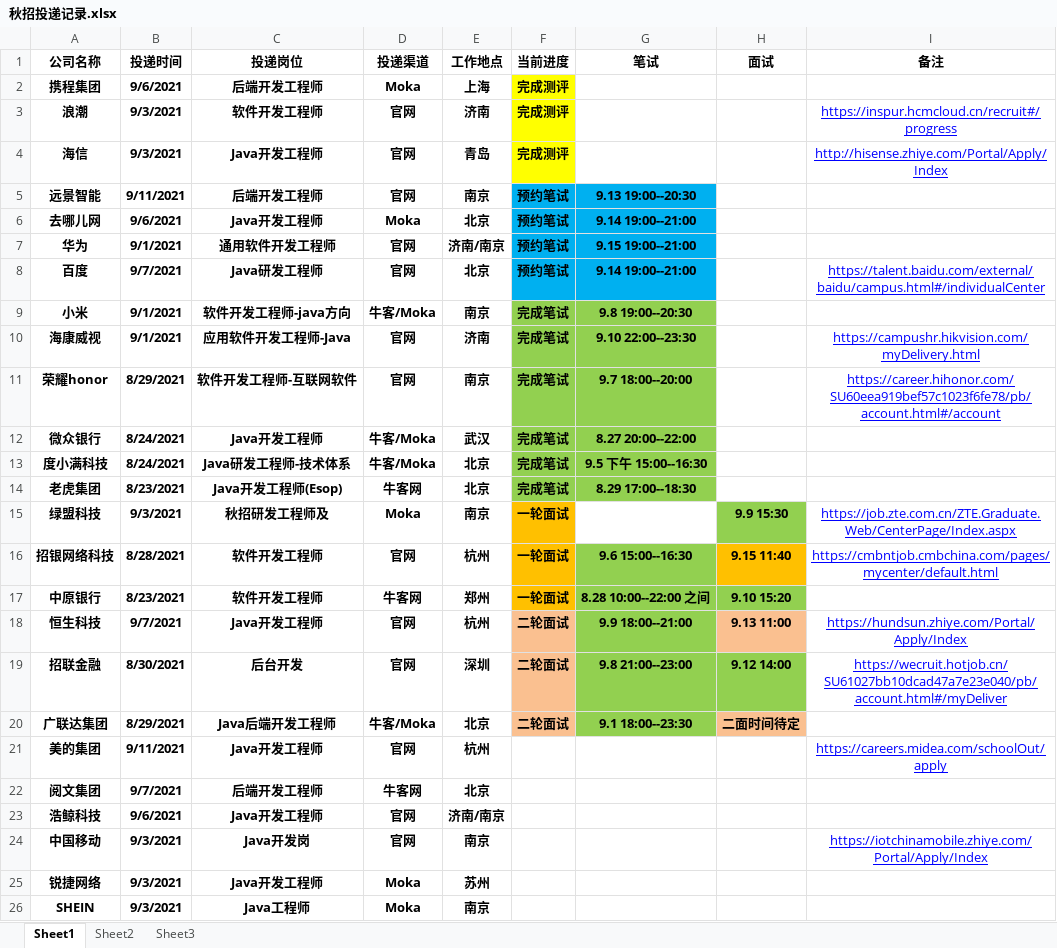
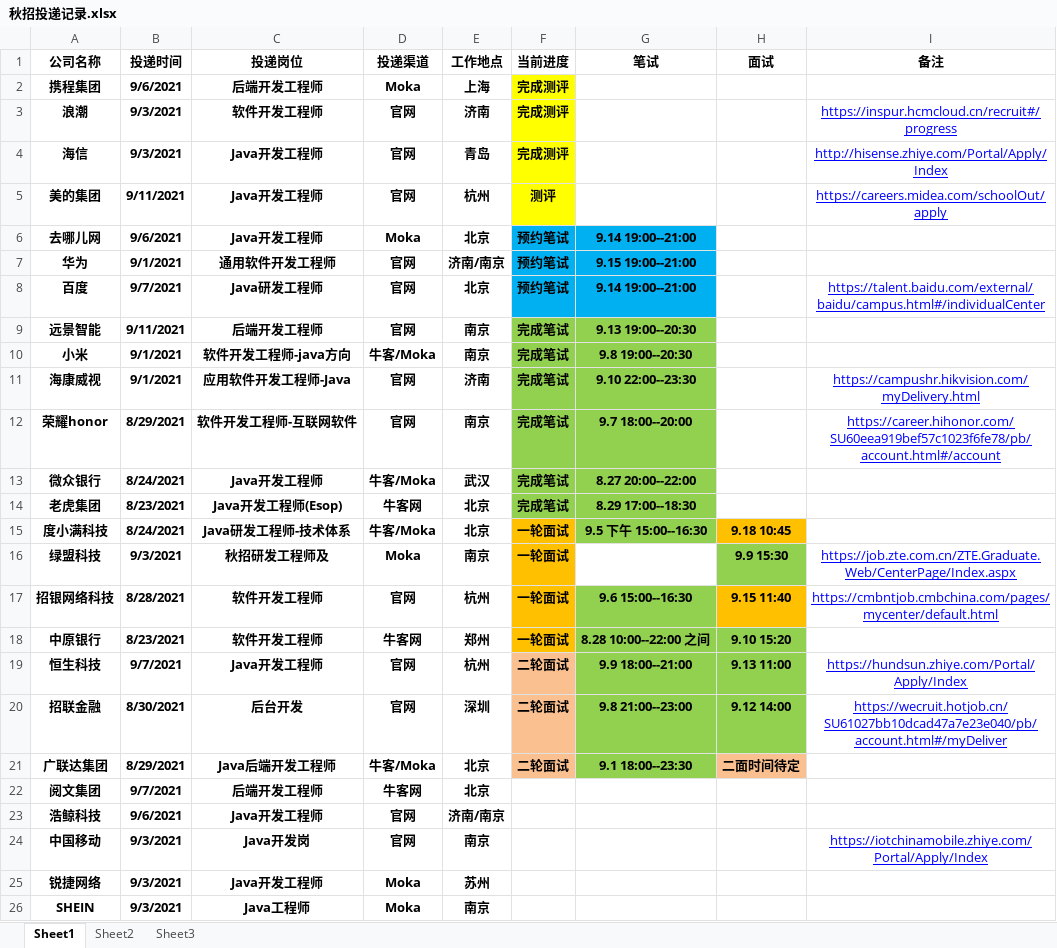
Before and after one commit to zqf787351070/mynote, an Excel workbook: src/main/resources/秋招投递记录.xlsx, sheet Sheet1, drawn as a sheet; only a part is shown; values as stored, in another font and other column widths than the file's, no borders; table styles not drawn; removed rows and columns are numbered as before the commit, all else as after; the diff covers the shown part only; the diff names each change by its address in the sheet, - before the commit and + after, or states it on an @@ line.

```diff
--- a/src/main/resources/秋招投递记录.xlsx (sheet Sheet1)
+++ b/src/main/resources/秋招投递记录.xlsx (sheet Sheet1)
-row 5: 远景智能 | 9/11/2021 | 后端开发工程师 | 官网 | 南京 | 预约笔试 | 9.13 19:00--20:30
+row 5: 美的集团 | 9/11/2021 | Java开发工程师 | 官网 | 杭州 | 测评 |  |  | https://careers.midea.com/schoolOut/apply
+row 9: 远景智能 | 9/11/2021 | 后端开发工程师 | 官网 | 南京 | 完成笔试 | 9.13 19:00--20:30
-row 13: 度小满科技 | 8/24/2021 | Java研发工程师-技术体系 | 牛客/Moka | 北京 | 完成笔试 | 9.5 下午 15:00--16:30
+row 15: 度小满科技 | 8/24/2021 | Java研发工程师-技术体系 | 牛客/Moka | 北京 | 一轮面试 | 9.5 下午 15:00--16:30 | 9.18 10:45
-H19 fill: #FAC090
+H19 fill: #92D050
-row 21: 美的集团 | 9/11/2021 | Java开发工程师 | 官网 | 杭州 |  |  |  | https://careers.midea.com/schoolOut/apply
```
Also changed, not shown: 9 moved rows elsewhere in this sheet, 1 other file.
